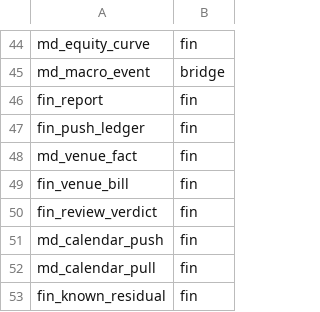
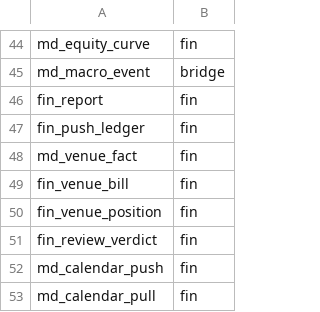
Before and after one commit to myfxlogs/o, a TSV file: migrations/domain.tsv, drawn as a sheet; only a part is shown, gaps mark what is left out; the shorter side is filled out with more unchanged rows; the diff names each change by its address in the sheet, - before the commit and + after, or states it on an @@ line.

Commit message:
[钱径:O-33207 手动资金流/手动仓采集机制——venue侧动手O必须看见] fin_0260+mt5 tradebook+OKX venuePosBeat
A面 MT5逐户deal采集（balanceOpsLoop同拍距同会话细胞，游标=acctRun.balWM
逐户天然隔离）：OrderHistory全谱按DealType分派——DealBuy/Sell平仓仓→
fin_cashflow trade_pnl（realized=Profit+Swap+Commission+Fee行级聚合=venue
balance增量全分量，O/手动同径守恒优先）+非O单→fin_venue_position平仓事实；
Credit/Bonus→deposit|withdraw同balance径；Charge/Correction/Commission族/
InterestRate→unmapped_bill守恒兜底+判词注记并存；Canceled族→仅注记。
双簿防线=comment=clOrdID判别（fin_order_leg∨fin_risk_decision命中=O单
→trade_pnl仍入但禁入venue_position；position_ref经comment→leg→position
归仓，手动仓NULL聚合层豁免策略业绩）。OpenedOrders在仓快照→state='open'
upsert+消失→'stale'清出mtm——在仓浮盈并入对账净值（equity含浮盈net不含
=幻影残差根修）。balanceops硬编码'mt5:3001157'兜底全撤→acctIDFor注册表
解析（login在=venue:login显式/FK fail-loud，缺=册CASE同触发器规则）。

B面 OKX手动仓：bills现金腿勘察定案已全谱覆盖（spotNative/spotQuote双腿+
fee+trade_pnl+unmapped_bill三件套在案）——补在仓面：venuePosBeat 60s拍
/account/positions全枚举→非O单upsert fin_venue_position（mtm_off=upl
直给进对账净值不产mark价假算）；O单排除=instId命中fin_position未闭集
（同instId合并仓不可分=保守判O的不双簿）；平仓realized=bill族已守恒
不在此径。Position字段扩posId/avgPx/upl/ccy。

fin_venue_position=venue侧非O手动仓事实面（fin_0260建表+surface_lifecycle
登记accumulates=true）；mtmReader并联读面（mtm_off直给径∨mark价差径
sign×lots×contract_size×(mark-open_px)）。幂等=mt5_deal_uk(account_id,
source_table,source_ref)硬约束+manual_dup容差窗同balance径。

免疫件:internal/mt5/balanceops.go,internal/mt5/tradebook.go,internal/mt5/venuepos.go,internal/mt5/collector.go,internal/trading/okxexec/positions.go,cmd/core/mtm.go,cmd/core/venue_pos_beat.go,migrations/fin_0260_manual_flow.sql
坑处置:venue-manual-action-invisible-ledger-phantom——条目同 commit 入库（docs/工程经验库/索引.md 已重建）

```diff
--- a/migrations/domain.tsv
+++ b/migrations/domain.tsv
+row 50: fin_venue_position | fin
```
Also changed, not shown: 19 other files.
